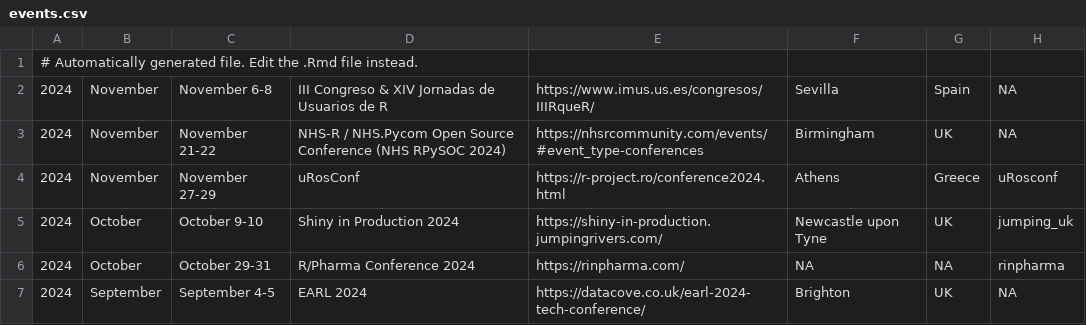
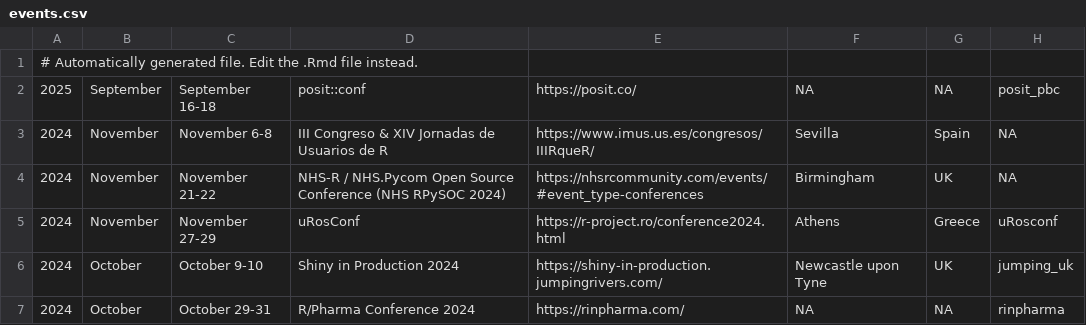
Before and after one commit to jumpingrivers/meetingsR, a CSV file: docs/events.csv, drawn as a sheet; only a part is shown; the shorter side is filled out with more unchanged rows; the diff names each change by its address in the sheet, - before the commit and + after, or states it on an @@ line.

```diff
--- a/docs/events.csv
+++ b/docs/events.csv
+row 2: 2025 | September | September 16-18 | posit::conf | https://posit.co/ | NA | NA | posit_pbc
```
Also changed, not shown: 11 other files.
